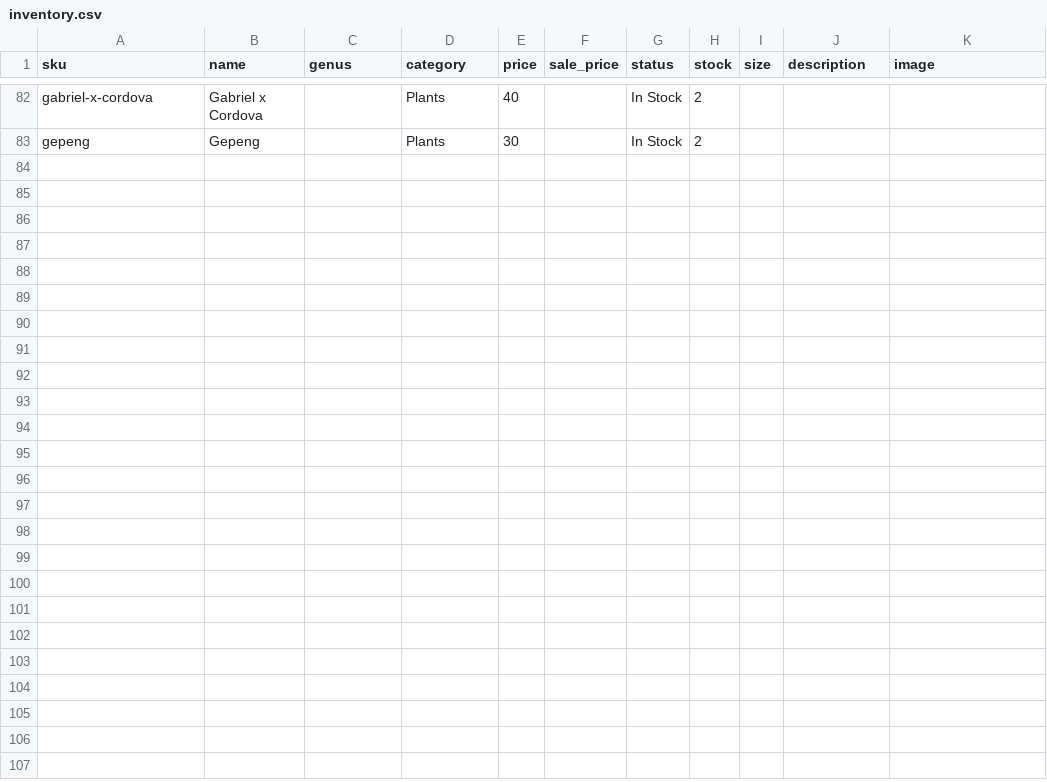
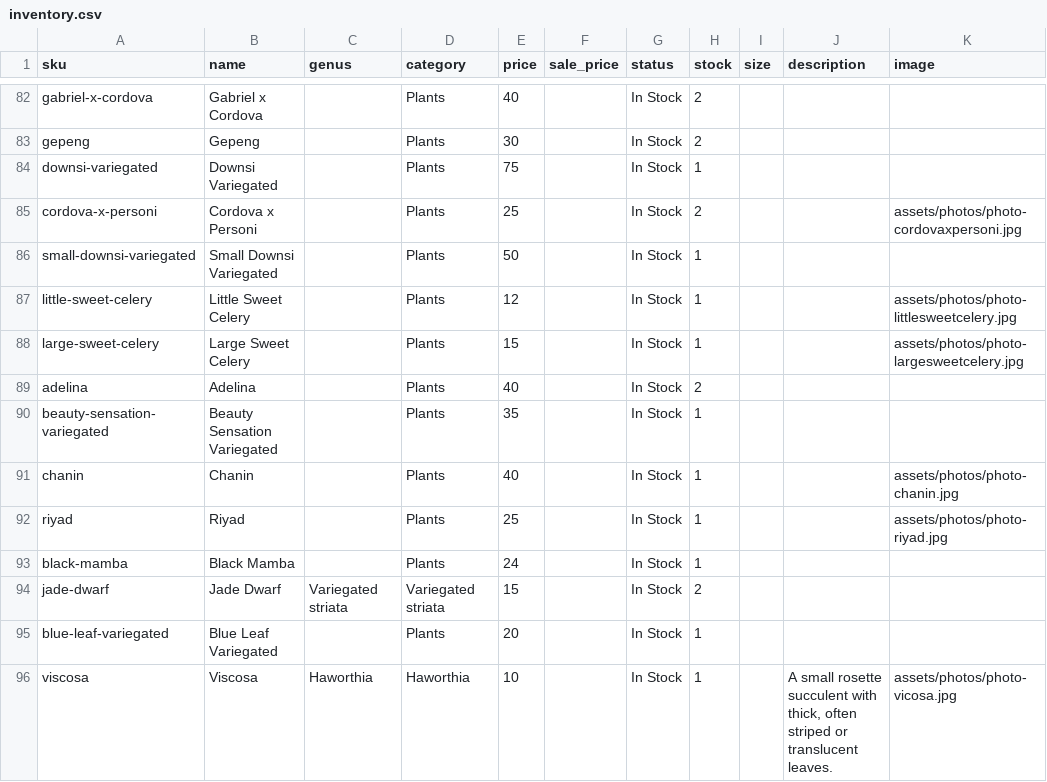
Before and after one commit to rumerlaw/sp-web, a CSV file: data/inventory.csv, drawn as a sheet; only a part is shown, gaps mark what is left out.

Commit message:
Sync inventory from Dropbox

```diff
--- a/data/inventory.csv
+++ b/data/inventory.csv
@@ -83 +83,14 @@ gabriel-x-cordova,Gabriel x Cordova,,Plants,40,,In Stock,2,,,
 gepeng,Gepeng,,Plants,30,,In Stock,2,,,
+downsi-variegated,Downsi Variegated,,Plants,75,,In Stock,1,,,
+cordova-x-personi,Cordova x Personi,,Plants,25,,In Stock,2,,,assets/photos/photo-cordovaxpersoni.jpg
+small-downsi-variegated,Small Downsi Variegated,,Plants,50,,In Stock,1,,,
+little-sweet-celery,Little Sweet Celery,,Plants,12,,In Stock,1,,,assets/photos/photo-littlesweetcelery.jpg
+large-sweet-celery,Large Sweet Celery,,Plants,15,,In Stock,1,,,assets/photos/photo-largesweetcelery.jpg
+adelina,Adelina,,Plants,40,,In Stock,2,,,
+beauty-sensation-variegated,Beauty Sensation Variegated,,Plants,35,,In Stock,1,,,
+chanin,Chanin,,Plants,40,,In Stock,1,,,assets/photos/photo-chanin.jpg
+riyad,Riyad,,Plants,25,,In Stock,1,,,assets/photos/photo-riyad.jpg
+black-mamba,Black Mamba,,Plants,24,,In Stock,1,,,
+jade-dwarf,Jade Dwarf,Variegated striata,Variegated striata,15,,In Stock,2,,,
+blue-leaf-variegated,Blue Leaf Variegated,,Plants,20,,In Stock,1,,,
+viscosa,Viscosa,Haworthia,Haworthia,10,,In Stock,1,,"A small rosette succulent with thick, often striped or translucent leaves.",assets/photos/photo-vicosa.jpg
```
Also changed, not shown: data/photos.csv, 20 other files.
